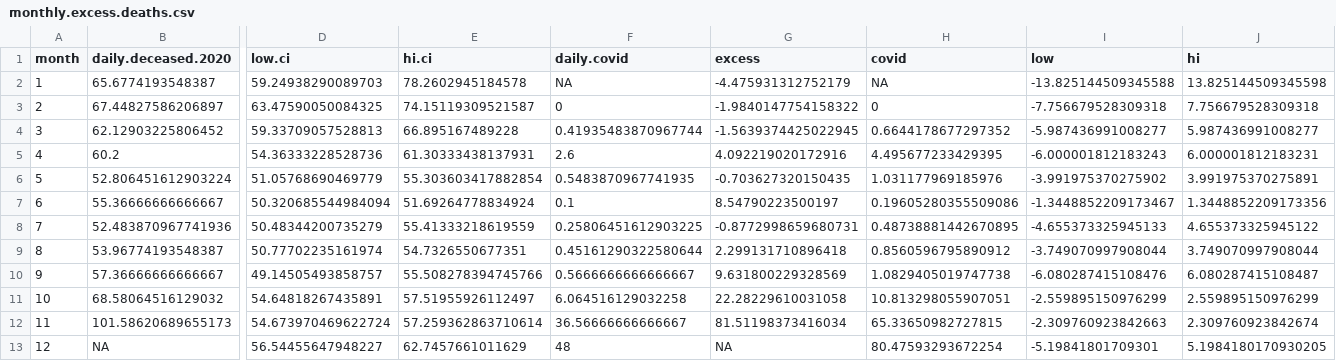
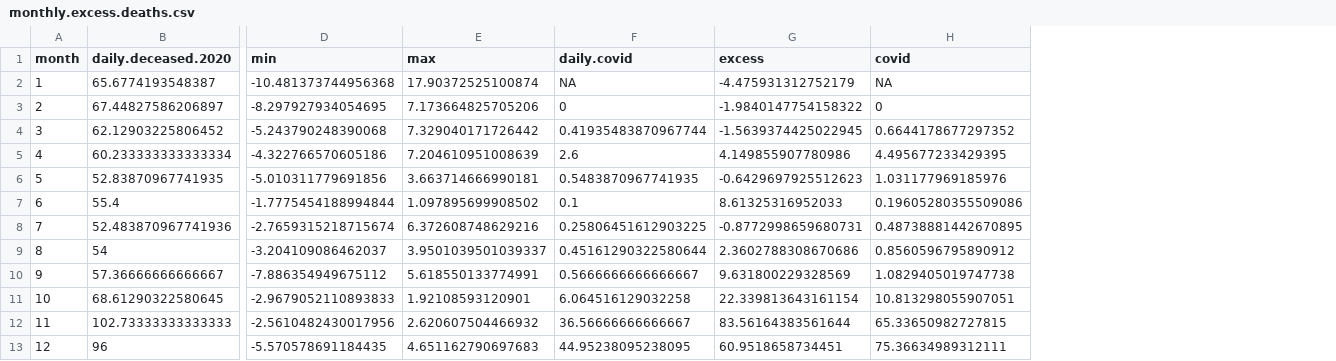
Before and after one commit to majazaloznik/covid-19_deaths, a CSV file: outputs/monthly.excess.deaths.csv, drawn as a sheet; only a part is shown, gaps mark what is left out; removed rows and columns are numbered as before the commit, all else as after; the diff names each change by its address in the sheet, - before the commit and + after, or states it on an @@ line.

```diff
--- a/outputs/monthly.excess.deaths.csv
+++ b/outputs/monthly.excess.deaths.csv
-column D (low.ci), rows 2-13: 59.24938290089703 | 63.47590050084325 | 59.33709057528813 | 54.36333228528736 | 51.05768690469779 | 50.320685544984094 | 50.48344200735279 | 50.77702235161974 | 49.14505493858757 | 54.64818267435891 | 54.673970469622724 | 56.54455647948227
-column E (hi.ci), rows 2-13: 78.2602945184578 | 74.15119309521587 | 66.895167489228 | 61.30333438137931 | 55.303603417882854 | 51.69264778834924 | 55.41333218619559 | 54.7326550677351 | 55.508278394745766 | 57.51955926112497 | 57.259362863710614 | 62.7457661011629
+column D (min), rows 2-13: -10.481373744956368 | -8.297927934054695 | -5.243790248390068 | -4.322766570605186 | -5.010311779691856 | -1.7775454188994844 | -2.7659315218715674 | -3.204109086462037 | -7.886354949675112 | -2.9679052110893833 | -2.5610482430017956 | -5.570578691184435
+column E (max), rows 2-13: 17.90372525100874 | 7.173664825705206 | 7.329040171726442 | 7.204610951008639 | 3.663714666990181 | 1.097895699908502 | 6.372608748629216 | 3.9501039501039337 | 5.618550133774991 | 1.92108593120901 | 2.620607504466932 | 4.651162790697683
-column I (low), rows 2-13: -13.825144509345588 | -7.756679528309318 | -5.987436991008277 | -6.000001812183243 | -3.991975370275902 | -1.3448852209173467 | -4.655373325945133 | -3.749070997908044 | -6.080287415108476 | -2.559895150976299 | -2.309760923842663 | -5.19841801709301
-column J (hi), rows 2-13: 13.825144509345598 | 7.756679528309318 | 5.987436991008277 | 6.000001812183231 | 3.991975370275891 | 1.3448852209173356 | 4.655373325945122 | 3.749070997908044 | 6.080287415108487 | 2.559895150976299 | 2.309760923842674 | 5.1984180170930205
-B5 (daily.deceased.2020): 60.2
+B5 (daily.deceased.2020): 60.233333333333334
-G5 (excess): 4.092219020172916
+G5 (excess): 4.149855907780986
-B6 (daily.deceased.2020): 52.806451612903224
+B6 (daily.deceased.2020): 52.83870967741935
-G6 (excess): -0.703627320150435
+G6 (excess): -0.6429697925512623
-B7 (daily.deceased.2020): 55.36666666666667
+B7 (daily.deceased.2020): 55.4
-G7 (excess): 8.54790223500197
+G7 (excess): 8.61325316952033
-B9 (daily.deceased.2020): 53.96774193548387
+B9 (daily.deceased.2020): 54
-G9 (excess): 2.299131710896418
+G9 (excess): 2.3602788308670686
-B11 (daily.deceased.2020): 68.58064516129032
+B11 (daily.deceased.2020): 68.61290322580645
-G11 (excess): 22.28229610031058
+G11 (excess): 22.339813643161154
-B12 (daily.deceased.2020): 101.58620689655173
+B12 (daily.deceased.2020): 102.73333333333333
-G12 (excess): 81.51198373416034
+G12 (excess): 83.56164383561644
-B13 (daily.deceased.2020): NA
+B13 (daily.deceased.2020): 96
-F13 (daily.covid): 48
+F13 (daily.covid): 44.95238095238095
-G13 (excess): NA
+G13 (excess): 60.9518658734451
-H13 (covid): 80.47593293672254
+H13 (covid): 75.36634989312111
```
Also changed, not shown: outputs/weekly.excess.deaths.csv, 38 other files.
